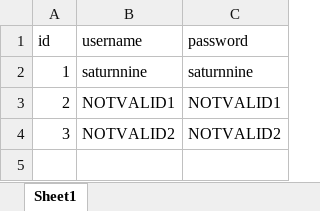
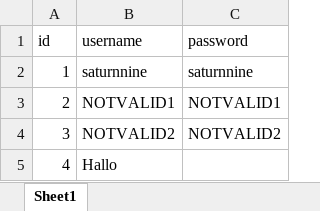
Before and after one commit to nataliange/RobotFM, an Excel workbook: Leo.xlsx, sheet Sheet1, drawn as a sheet; values as stored, in another font and other column widths than the file's, no borders; the diff names each change by its address in the sheet, - before the commit and + after, or states it on an @@ line.

Commit message:
added excel to leo

```diff
--- a/Leo.xlsx (sheet Sheet1)
+++ b/Leo.xlsx (sheet Sheet1)
+row 5: 4 | Hallo
```
Also changed, not shown: 4 other files.
